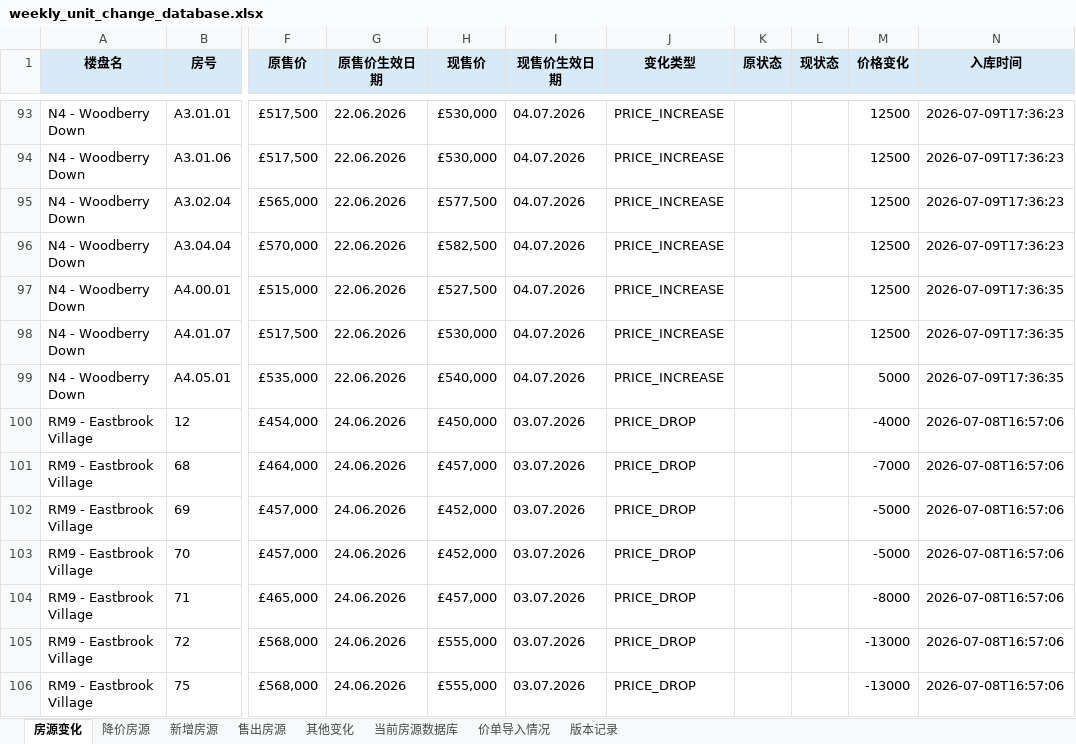
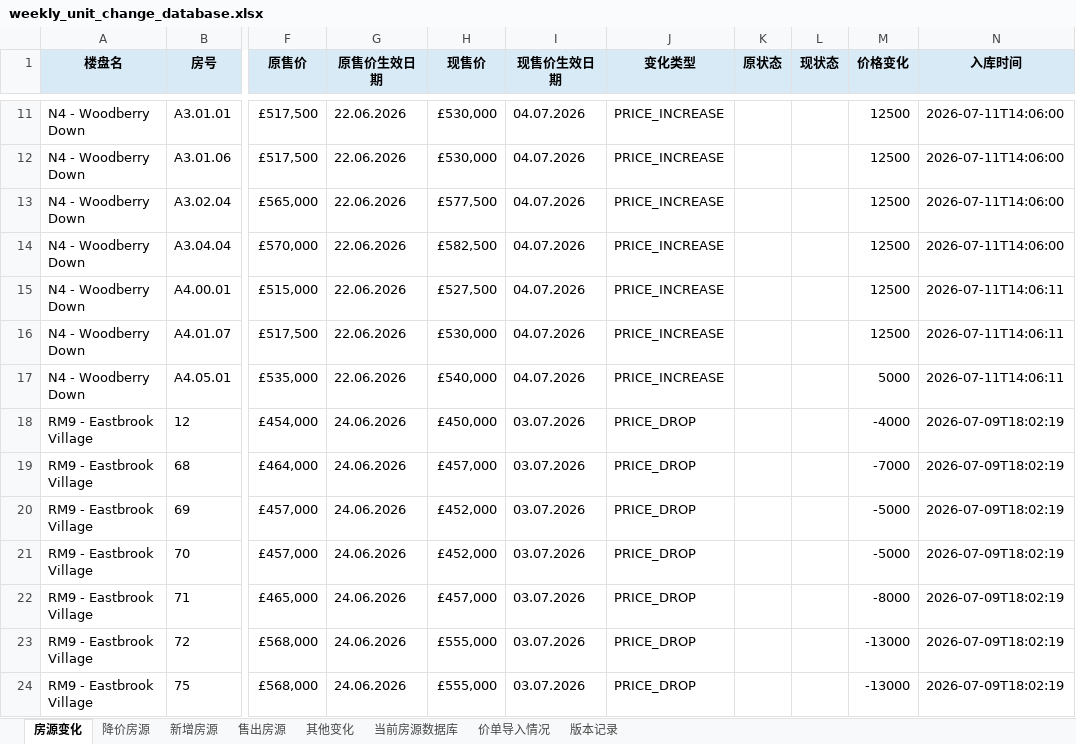
Before and after one commit to Zhaoting-botversion/UK-Inventory, an Excel workbook: outputs/weekly_unit_change_database.xlsx, sheet 房源变化, drawn as a sheet; only a part is shown, gaps mark what is left out; values as stored, in another font and other column widths than the file's, no borders; addresses are those after the commit; the diff covers the shown part only; the diff names each change by its address in the sheet, - before the commit and + after, or states it on an @@ line.

```diff
--- a/outputs/weekly_unit_change_database.xlsx (sheet 房源变化)
+++ b/outputs/weekly_unit_change_database.xlsx (sheet 房源变化)
-N11:N14 (入库时间): 2026-07-09T17:36:23
+N11:N14 (入库时间): 2026-07-11T14:06:00
-N15:N17 (入库时间): 2026-07-09T17:36:35
+N15:N17 (入库时间): 2026-07-11T14:06:11
-N18:N24 (入库时间): 2026-07-08T16:57:06
+N18:N24 (入库时间): 2026-07-09T18:02:19
```
Also changed, not shown: 3 added rows, 130 removed rows and 53 edited cells elsewhere in this sheet, sheet 当前房源数据库, sheet 版本记录, sheet 售出房源, sheet 新增房源, sheet 降价房源, sheet 价单导入情况, 1 more sheet, 2 other files.
